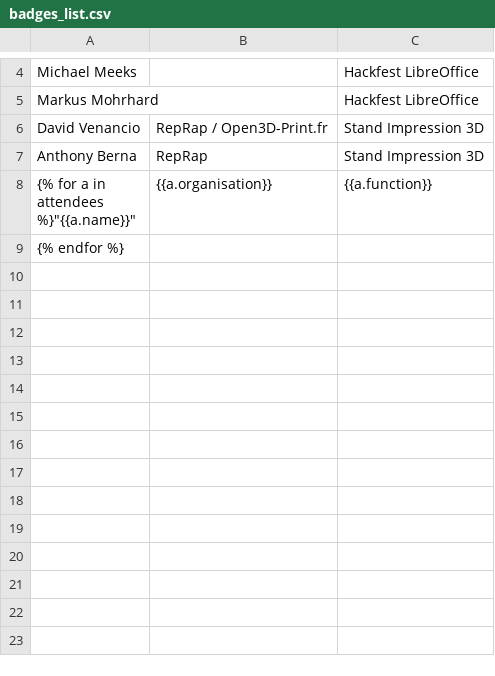
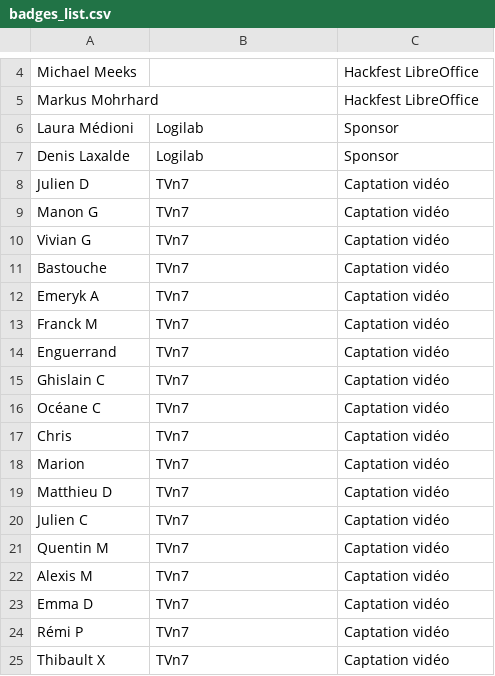
Before and after one commit to toulibre/pinax-project-symposion, a CSV file: cdl/templates/badges/badges_list.csv, drawn as a sheet; only a part is shown, gaps mark what is left out; the shorter side is filled out with more unchanged rows; removed rows and columns are numbered as before the commit, all else as after; the diff covers the shown part only; the diff names each change by its address in the sheet, - before the commit and + after, or states it on an @@ line.

Commit message:
Add sponsors and club N7

```diff
--- a/cdl/templates/badges/badges_list.csv
+++ b/cdl/templates/badges/badges_list.csv
-row 6: David Venancio | RepRap / Open3D-Print.fr | Stand Impression 3D
-row 7: Anthony Berna | RepRap | Stand Impression 3D
+row 6: Laura Médioni | Logilab | Sponsor
+row 7: Denis Laxalde | Logilab | Sponsor
+row 8: Julien D | TVn7 | Captation vidéo
+row 9: Manon G | TVn7 | Captation vidéo
+row 10: Vivian G | TVn7 | Captation vidéo
+row 11: Bastouche | TVn7 | Captation vidéo
+row 12: Emeryk A | TVn7 | Captation vidéo
+row 13: Franck M | TVn7 | Captation vidéo
+row 14: Enguerrand | TVn7 | Captation vidéo
+row 15: Ghislain C | TVn7 | Captation vidéo
+row 16: Océane C | TVn7 | Captation vidéo
+row 17: Chris | TVn7 | Captation vidéo
+row 18: Marion | TVn7 | Captation vidéo
+row 19: Matthieu D | TVn7 | Captation vidéo
+row 20: Julien C | TVn7 | Captation vidéo
+row 21: Quentin M | TVn7 | Captation vidéo
+row 22: Alexis M | TVn7 | Captation vidéo
+row 23: Emma D | TVn7 | Captation vidéo
+row 24: Rémi P | TVn7 | Captation vidéo
+row 25: Thibault X | TVn7 | Captation vidéo
```
Also changed, not shown: 14 added rows elsewhere in this file, 1 other file.
